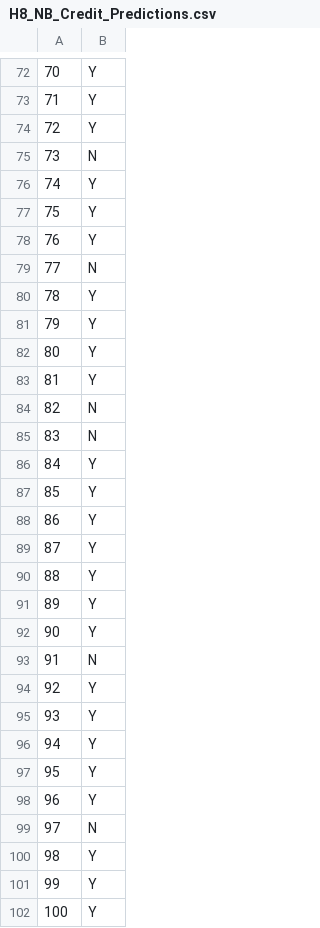
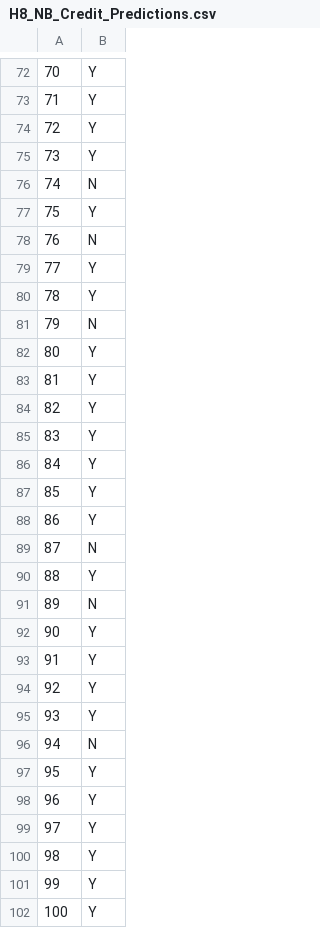
Before and after one commit to gilangrn/H8_067, a CSV file: H8_NB_Credit_Predictions.csv, drawn as a sheet; only a part is shown, gaps mark what is left out; the diff covers the shown part only.

```diff
--- a/H8_NB_Credit_Predictions.csv
+++ b/H8_NB_Credit_Predictions.csv
@@ -74,13 +74,13 @@
 72,Y
-73,N
-74,Y
+73,Y
+74,N
 75,Y
-76,Y
-77,N
+76,N
+77,Y
 78,Y
-79,Y
+79,N
 80,Y
 81,Y
-82,N
-83,N
+82,Y
+83,Y
 84,Y
@@ -88,13 +88,13 @@
 86,Y
-87,Y
+87,N
 88,Y
-89,Y
+89,N
 90,Y
-91,N
+91,Y
 92,Y
 93,Y
-94,Y
+94,N
 95,Y
 96,Y
-97,N
+97,Y
 98,Y
```
Also changed, not shown: 26 edited cells elsewhere in this file, 2 other files.
